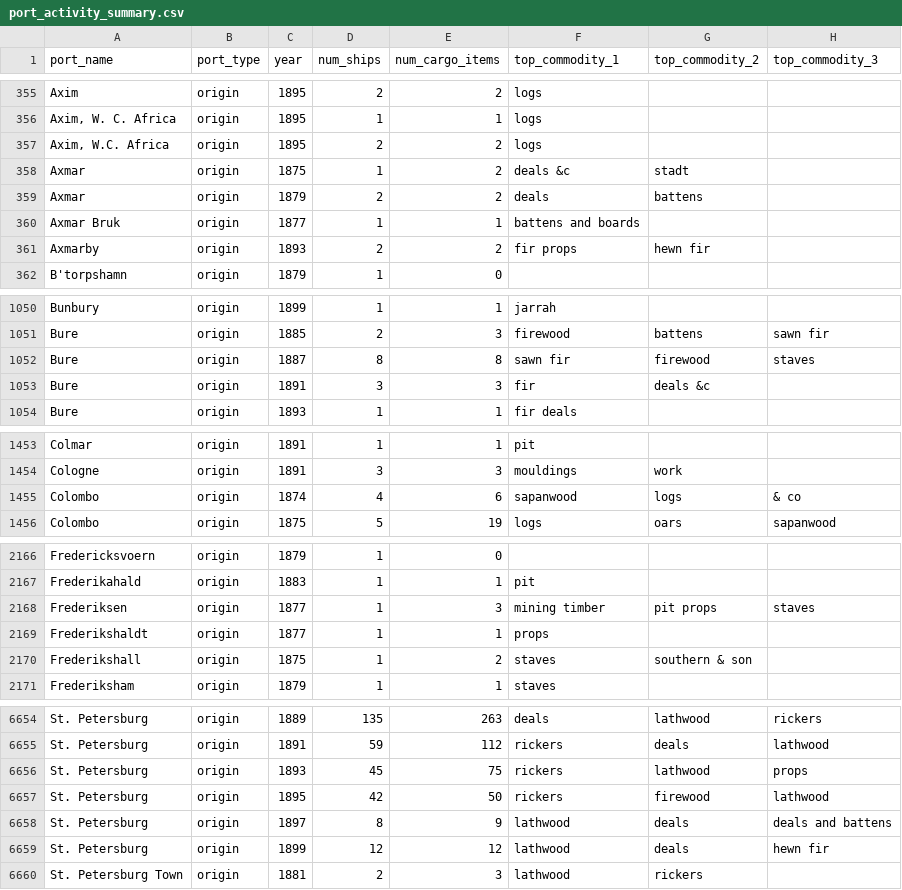
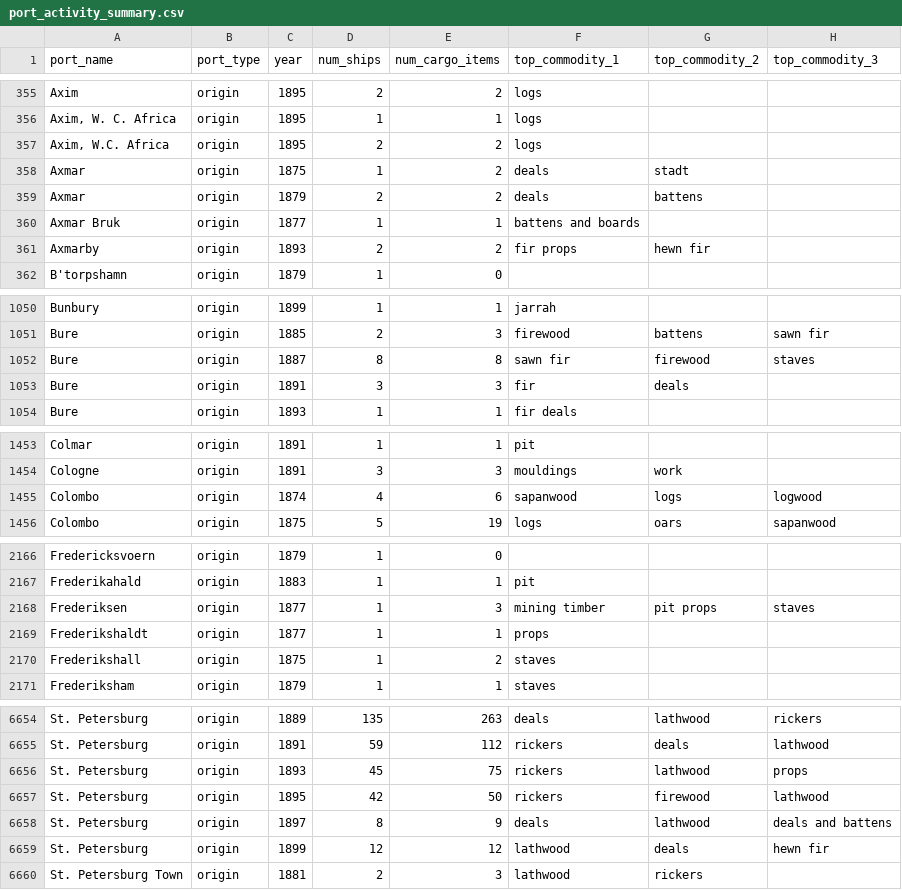
Before and after one commit to jburnford/timber_trades_journal, a CSV file: final_output/analytical_datasets/port_activity_summary.csv, drawn as a sheet; only a part is shown, gaps mark what is left out; the diff covers the shown part only.

```diff
--- a/final_output/analytical_datasets/port_activity_summary.csv
+++ b/final_output/analytical_datasets/port_activity_summary.csv
@@ -357,3 +357,3 @@ Axim,origin,1895,2,2,logs,,
 "Axim, W.C. Africa",origin,1895,2,2,logs,,
-Axmar,origin,1875,1,2,deals &c,stadt,
+Axmar,origin,1875,1,2,deals,stadt,
 Axmar,origin,1879,2,2,deals,battens,
@@ -1052,3 +1052,3 @@ Bure,origin,1885,2,3,firewood,battens,sawn fir
 Bure,origin,1887,8,8,sawn fir,firewood,staves
-Bure,origin,1891,3,3,fir,deals &c,
+Bure,origin,1891,3,3,fir,deals,
 Bure,origin,1893,1,1,fir deals,,
@@ -1454,3 +1454,3 @@ Colmar,origin,1891,1,1,pit,,
 Cologne,origin,1891,3,3,mouldings,work,
-Colombo,origin,1874,4,6,sapanwood,logs,& co
+Colombo,origin,1874,4,6,sapanwood,logs,logwood
 Colombo,origin,1875,5,19,logs,oars,sapanwood
@@ -2169,3 +2169,3 @@ Frederiksen,origin,1877,1,3,mining timber,pit props,staves
 Frederikshaldt,origin,1877,1,1,props,,
-Frederikshall,origin,1875,1,2,staves,southern & son,
+Frederikshall,origin,1875,1,2,staves,,
 Frederiksham,origin,1879,1,1,staves,,
@@ -6657,3 +6657,3 @@ St. Petersburg,origin,1893,45,75,rickers,lathwood,props
 St. Petersburg,origin,1895,42,50,rickers,firewood,lathwood
-St. Petersburg,origin,1897,8,9,lathwood,deals,deals and battens
+St. Petersburg,origin,1897,8,9,deals,lathwood,deals and battens
 St. Petersburg,origin,1899,12,12,lathwood,deals,hewn fir
```
Also changed, not shown: 17 edited cells elsewhere in this file, final_output/analytical_datasets/commodity_flows_by_year.csv, final_output/analytical_datasets/trade_routes_by_year.csv, 6 other files.
